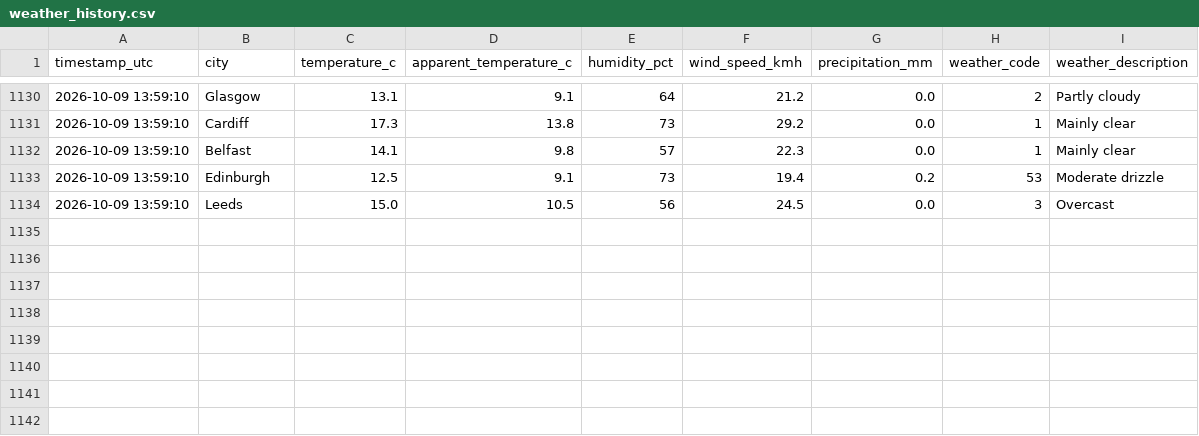
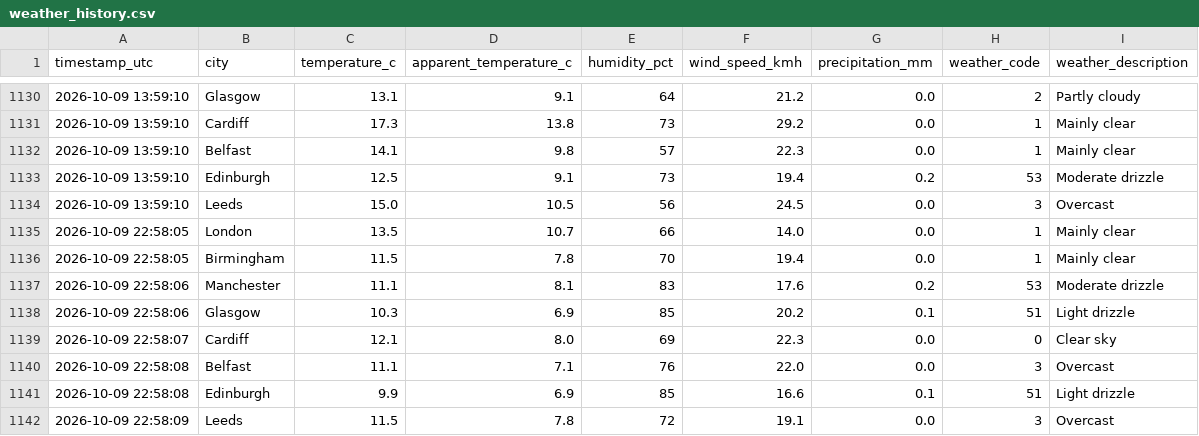
Before and after one commit to Patthur/UK-Weather-Pipeline, a CSV file: data/weather_history.csv, drawn as a sheet; only a part is shown, gaps mark what is left out.

```diff
--- a/data/weather_history.csv
+++ b/data/weather_history.csv
@@ -1134 +1134,9 @@ timestamp_utc,city,temperature_c,apparent_temperature_c,humidity_pct,wind_speed_
 2026-10-09 13:59:10,Leeds,15.0,10.5,56,24.5,0.0,3,Overcast
+2026-10-09 22:58:05,London,13.5,10.7,66,14.0,0.0,1,Mainly clear
+2026-10-09 22:58:05,Birmingham,11.5,7.8,70,19.4,0.0,1,Mainly clear
+2026-10-09 22:58:06,Manchester,11.1,8.1,83,17.6,0.2,53,Moderate drizzle
+2026-10-09 22:58:06,Glasgow,10.3,6.9,85,20.2,0.1,51,Light drizzle
+2026-10-09 22:58:07,Cardiff,12.1,8.0,69,22.3,0.0,0,Clear sky
+2026-10-09 22:58:08,Belfast,11.1,7.1,76,22.0,0.0,3,Overcast
+2026-10-09 22:58:08,Edinburgh,9.9,6.9,85,16.6,0.1,51,Light drizzle
+2026-10-09 22:58:09,Leeds,11.5,7.8,72,19.1,0.0,3,Overcast
```
Also changed, not shown: data/city_averages.csv, data/latest_snapshot.csv, 1 other file.
